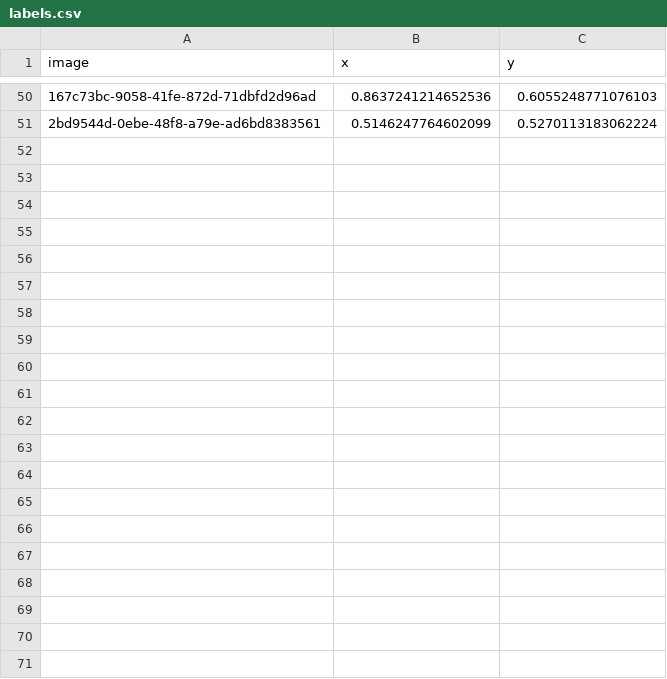
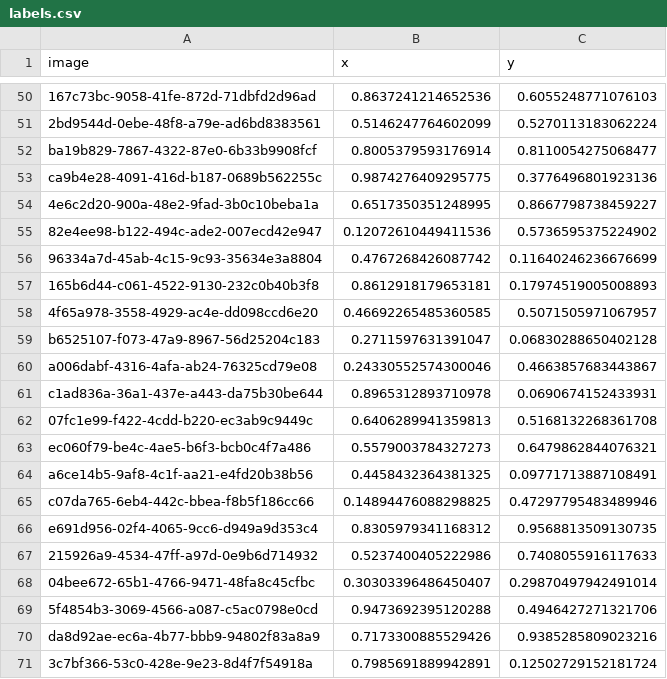
Before and after one commit to harsha7addanki/Eye-Tracking-Mouse-Cursor, a CSV file: labels.csv, drawn as a sheet; only a part is shown, gaps mark what is left out; the diff names each change by its address in the sheet, - before the commit and + after, or states it on an @@ line.

Commit message:
Update labels.csv with new data points
Add 15 new labeled entries to the dataset, expanding the range of training samples for the eye tracking model

```diff
--- a/labels.csv
+++ b/labels.csv
+row 52: ba19b829-7867-4322-87e0-6b33b9908fcf | 0.8005379593176914 | 0.8110054275068477
+row 53: ca9b4e28-4091-416d-b187-0689b562255c | 0.9874276409295775 | 0.3776496801923136
+row 54: 4e6c2d20-900a-48e2-9fad-3b0c10beba1a | 0.6517350351248995 | 0.8667798738459227
+row 55: 82e4ee98-b122-494c-ade2-007ecd42e947 | 0.12072610449411536 | 0.5736595375224902
+row 56: 96334a7d-45ab-4c15-9c93-35634e3a8804 | 0.4767268426087742 | 0.11640246236676699
+row 57: 165b6d44-c061-4522-9130-232c0b40b3f8 | 0.8612918179653181 | 0.17974519005008893
+row 58: 4f65a978-3558-4929-ac4e-dd098ccd6e20 | 0.46692265485360585 | 0.5071505971067957
+row 59: b6525107-f073-47a9-8967-56d25204c183 | 0.2711597631391047 | 0.06830288650402128
+row 60: a006dabf-4316-4afa-ab24-76325cd79e08 | 0.24330552574300046 | 0.4663857683443867
+row 61: c1ad836a-36a1-437e-a443-da75b30be644 | 0.8965312893710978 | 0.0690674152433931
+row 62: 07fc1e99-f422-4cdd-b220-ec3ab9c9449c | 0.6406289941359813 | 0.5168132268361708
+row 63: ec060f79-be4c-4ae5-b6f3-bcb0c4f7a486 | 0.5579003784327273 | 0.6479862844076321
+row 64: a6ce14b5-9af8-4c1f-aa21-e4fd20b38b56 | 0.4458432364381325 | 0.09771713887108491
+row 65: c07da765-6eb4-442c-bbea-f8b5f186cc66 | 0.14894476088298825 | 0.47297795483489946
+row 66: e691d956-02f4-4065-9cc6-d949a9d353c4 | 0.8305979341168312 | 0.9568813509130735
+row 67: 215926a9-4534-47ff-a97d-0e9b6d714932 | 0.5237400405222986 | 0.7408055916117633
+row 68: 04bee672-65b1-4766-9471-48fa8c45cfbc | 0.30303396486450407 | 0.29870497942491014
+row 69: 5f4854b3-3069-4566-a087-c5ac0798e0cd | 0.9473692395120288 | 0.4946427271321706
+row 70: da8d92ae-ec6a-4b77-bbb9-94802f83a8a9 | 0.7173300885529426 | 0.9385285809023216
+row 71: 3c7bf366-53c0-428e-9e23-8d4f7f54918a | 0.7985691889942891 | 0.12502729152181724
```
Also changed, not shown: 20 other files.
